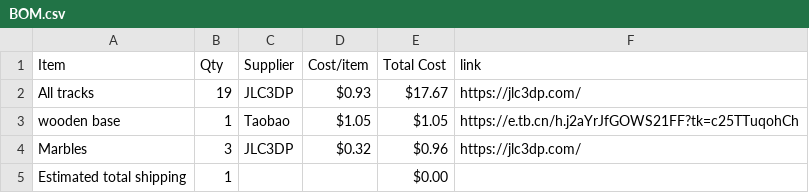
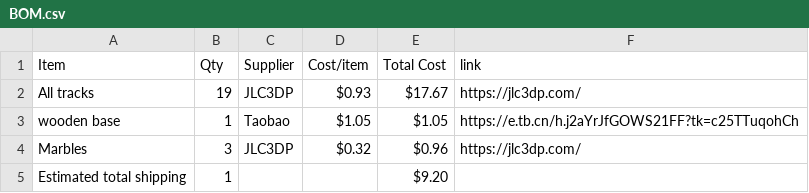
Before and after one commit to justtjasonn/custom_merbl_track, a CSV file: BOM.csv, drawn as a sheet.

Commit message:
Sync Merbl run from Half Life

```diff
--- a/BOM.csv
+++ b/BOM.csv
@@ -4,2 +4,2 @@ wooden base,1,Taobao,$1.05,$1.05,https://e.tb.cn/h.j2aYrJfGOWS21FF?tk=c25TTuqohC
 Marbles,3,JLC3DP,$0.32,$0.96,https://jlc3dp.com/
-Estimated total shipping,1,,,$0.00,
+Estimated total shipping,1,,,$9.20,
```
